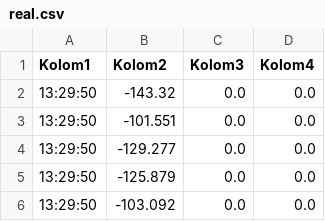
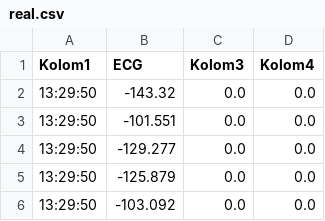
Before and after one commit to MarijnStam/Respiratory-Filtering, a CSV file: real.csv, drawn as a sheet; only a part is shown.

```diff
--- a/real.csv
+++ b/real.csv
@@ -1,2 +1,2 @@
-Kolom1,Kolom2,Kolom3,Kolom4
+Kolom1,ECG,Kolom3,Kolom4
 13:29:50,-143.32,0.0,0.0
```
Also changed, not shown: 2 other files.
